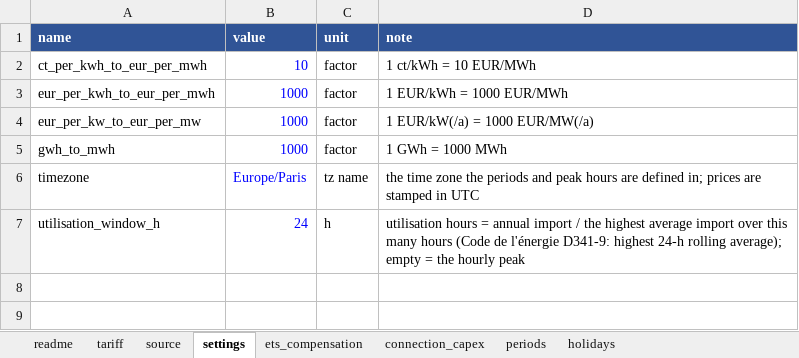
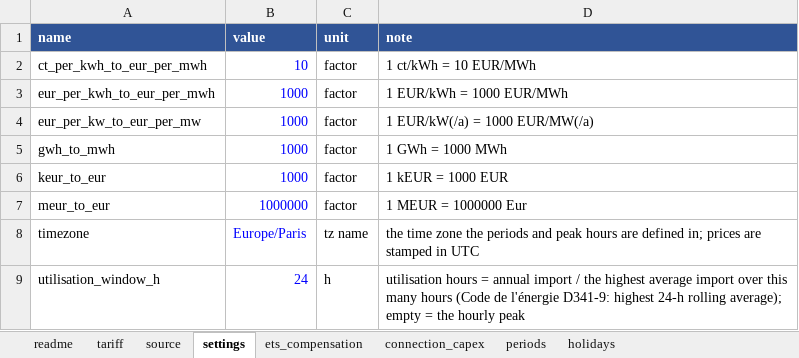
Before and after one commit to Paul-Particle/lcox-steel, an Excel workbook: data/electricity_charges/FRA.xlsx, sheet settings, drawn as a sheet; values as stored, in another font and other column widths than the file's, no borders; the diff names each change by its address in the sheet, - before the commit and + after, or states it on an @@ line.

```diff
--- a/data/electricity_charges/FRA.xlsx (sheet settings)
+++ b/data/electricity_charges/FRA.xlsx (sheet settings)
+row 6: keur_to_eur | 1000 | factor | 1 kEUR = 1000 EUR
+row 7: meur_to_eur | 1000000 | factor | 1 MEUR = 1000000 Eur
```
Also changed, not shown: sheet tariff, sheet connection_capex, sheet source, sheet ets_compensation, data/electricity_charges/DEU.xlsx.
